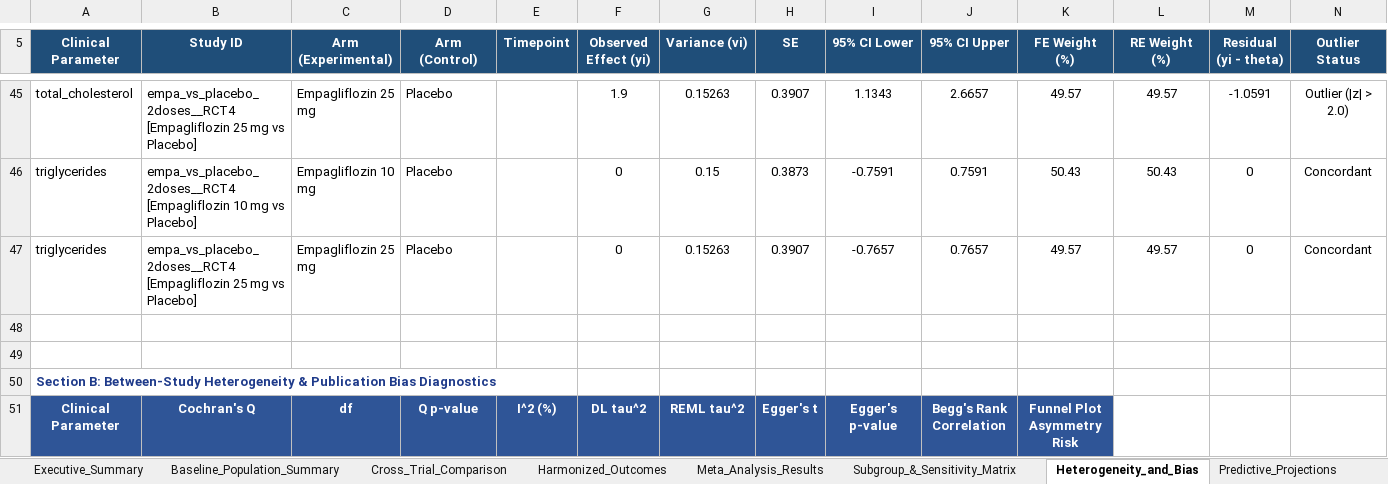
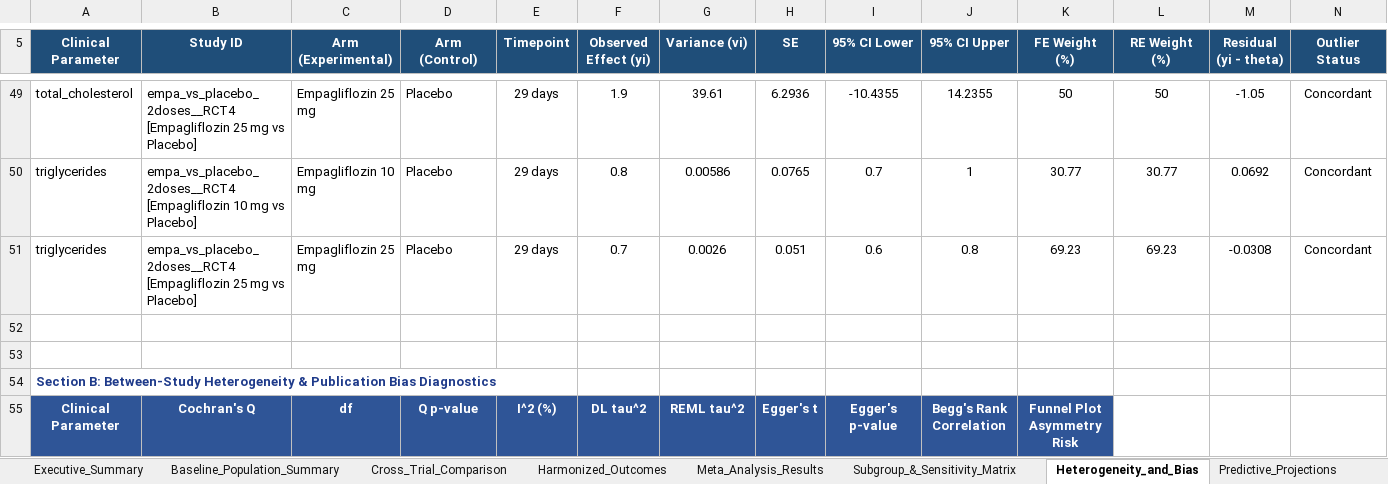
Before and after one commit to ahmedmando133/evidex, an Excel workbook: Custom_Drug_MANDOROS_Master_Report_CORRECTED.xlsx, sheet Heterogeneity_and_Bias, drawn as a sheet; only a part is shown, gaps mark what is left out; values as stored, in another font and other column widths than the file's, no borders; addresses are those after the commit; the diff covers the shown part only; the diff names each change by its address in the sheet, - before the commit and + after, or states it on an @@ line.

```diff
--- a/Custom_Drug_MANDOROS_Master_Report_CORRECTED.xlsx (sheet Heterogeneity_and_Bias)
+++ b/Custom_Drug_MANDOROS_Master_Report_CORRECTED.xlsx (sheet Heterogeneity_and_Bias)
-E49:E51 (Timepoint): (empty)
+E49:E51 (Timepoint): 29 days
-G49 (Variance (vi)): 0.15263
+G49 (Variance (vi)): 39.61
-H49 (SE): 0.3907
+H49 (SE): 6.2936
-I49 (95% CI Lower): 1.1343
+I49 (95% CI Lower): -10.4355
-J49 (95% CI Upper): 2.6657
+J49 (95% CI Upper): 14.2355
-K49 (FE Weight (%)): 49.57
+K49 (FE Weight (%)): 50
-L49 (RE Weight (%)): 49.57
+L49 (RE Weight (%)): 50
-M49 (Residual (yi - theta)): -1.0591
+M49 (Residual (yi - theta)): -1.05
-N49 (Outlier Status): Outlier (|z| > 2.0)
+N49 (Outlier Status): Concordant
-F50 (Observed Effect (yi)): 0
+F50 (Observed Effect (yi)): 0.8
-G50 (Variance (vi)): 0.15
+G50 (Variance (vi)): 0.00586
-H50 (SE): 0.3873
+H50 (SE): 0.0765
-I50 (95% CI Lower): -0.7591
+I50 (95% CI Lower): 0.7
-J50 (95% CI Upper): 0.7591
+J50 (95% CI Upper): 1
-K50 (FE Weight (%)): 50.43
+K50 (FE Weight (%)): 30.77
-L50 (RE Weight (%)): 50.43
+L50 (RE Weight (%)): 30.77
-M50 (Residual (yi - theta)): 0
+M50 (Residual (yi - theta)): 0.0692
-F51 (Observed Effect (yi)): 0
+F51 (Observed Effect (yi)): 0.7
-G51 (Variance (vi)): 0.15263
+G51 (Variance (vi)): 0.0026
-H51 (SE): 0.3907
+H51 (SE): 0.051
-I51 (95% CI Lower): -0.7657
+I51 (95% CI Lower): 0.6
-J51 (95% CI Upper): 0.7657
+J51 (95% CI Upper): 0.8
-K51 (FE Weight (%)): 49.57
+K51 (FE Weight (%)): 69.23
-L51 (RE Weight (%)): 49.57
+L51 (RE Weight (%)): 69.23
-M51 (Residual (yi - theta)): 0
+M51 (Residual (yi - theta)): -0.0308
```
Also changed, not shown: 15 added rows, 14 removed rows and 152 edited cells elsewhere in this sheet, sheet Predictive_Projections, sheet Outcomes, sheet Meta_Analysis_Results, sheet Master_Extraction_Sheet, sheet Subgroup_&_Sensitivity_Matrix, sheet Harmonized_Outcomes, 7 more sheets, MANDOROS_Phase2_Validation_and_Error_Report.xlsx, outputs/Custom_Drug_MANDOROS_Master_Report_CORRECTED.xlsx, 9 other files.
